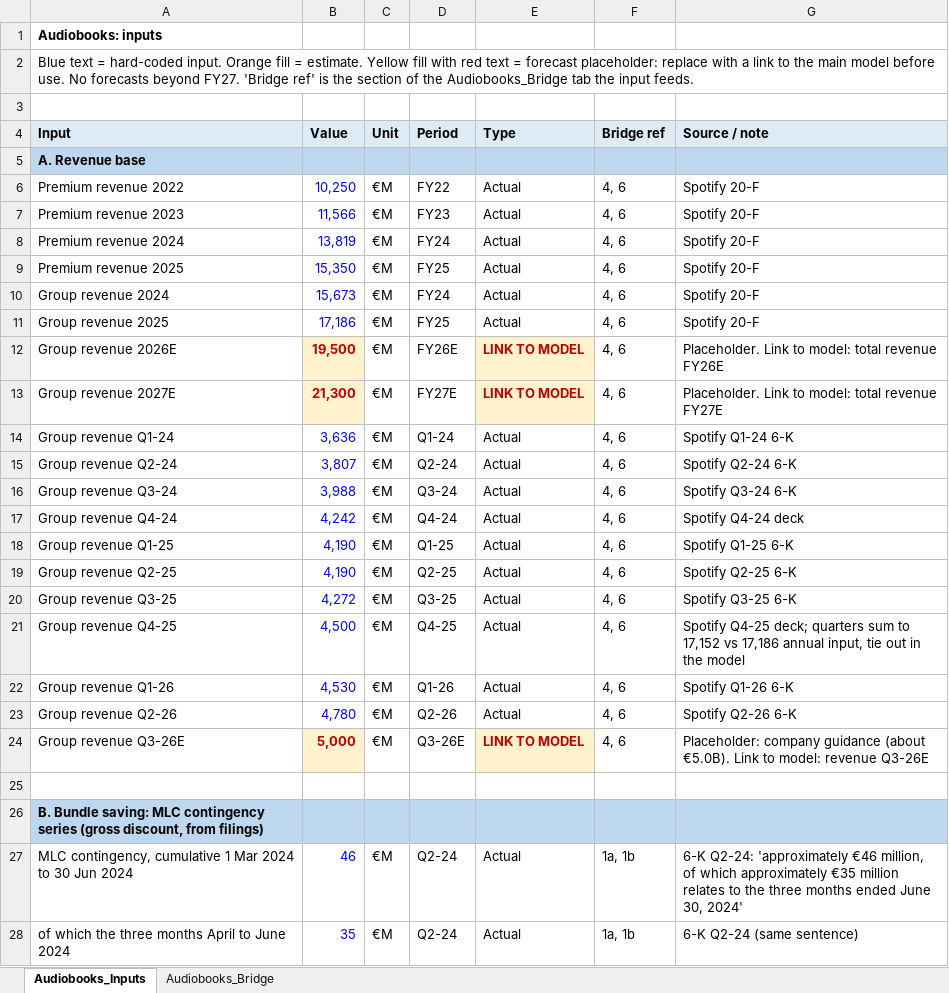
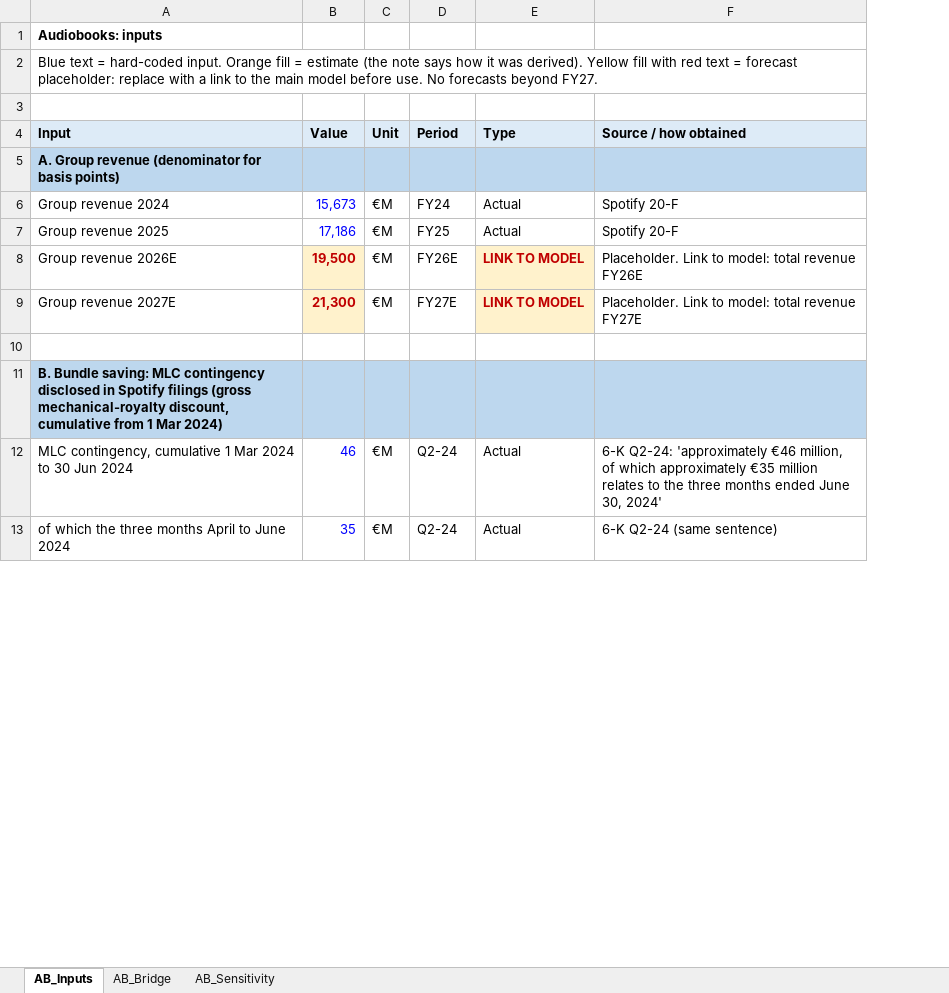
Before and after one commit to maxlsmls-dot/SPOT, an Excel workbook: data/SPOT_audiobooks_model.xlsx, sheet AB_Inputs, drawn as a sheet; only a part is shown; values as stored, in another font and other column widths than the file's, no borders; removed rows and columns are numbered as before the commit, all else as after; the diff covers the shown part only; the diff names each change by its address in the sheet, - before the commit and + after, or states it on an @@ line.

```diff
--- a/data/SPOT_audiobooks_model.xlsx (sheet AB_Inputs)
+++ b/data/SPOT_audiobooks_model.xlsx (sheet AB_Inputs)
-sheet tab: Audiobooks_Inputs
+sheet tab: AB_Inputs
-sheet tab: Audiobooks_Bridge
+sheet tab: AB_Bridge
+sheet tab: AB_Sensitivity
-column F (Bridge ref), rows 10-13: all 4, 6; rows 27-28: 1a, 1b | 1a, 1b
-A2 (Input): …fill = estimate. Yellow fill with red text = forecast placeholder: replace with a link to the main model before use. No forecasts beyond FY27. 'Bridge ref' is the section of the Audiobooks_Bridge tab the input feeds.
+A2 (Input): …fill = estimate (the note says how it was derived). Yellow fill with red text = forecast placeholder: replace with a link to the main model before use. No forecasts beyond FY27.
-F4: Source / note
+F4: Source / how obtained
-A5 (Input): A. Revenue base
+A5 (Input): A. Group revenue (denominator for basis points)
-row 6: Premium revenue 2022 | 10,250 | €M | FY22 | Actual | 4, 6 | Spotify 20-F
-row 7: Premium revenue 2023 | 11,566 | €M | FY23 | Actual | 4, 6 | Spotify 20-F
-row 8: Premium revenue 2024 | 13,819 | €M | FY24 | Actual | 4, 6 | Spotify 20-F
-row 9: Premium revenue 2025 | 15,350 | €M | FY25 | Actual | 4, 6 | Spotify 20-F
-row 14: Group revenue Q1-24 | 3,636 | €M | Q1-24 | Actual | 4, 6 | Spotify Q1-24 6-K
-row 15: Group revenue Q2-24 | 3,807 | €M | Q2-24 | Actual | 4, 6 | Spotify Q2-24 6-K
-row 16: Group revenue Q3-24 | 3,988 | €M | Q3-24 | Actual | 4, 6 | Spotify Q3-24 6-K
-row 17: Group revenue Q4-24 | 4,242 | €M | Q4-24 | Actual | 4, 6 | Spotify Q4-24 deck
-row 18: Group revenue Q1-25 | 4,190 | €M | Q1-25 | Actual | 4, 6 | Spotify Q1-25 6-K
-row 19: Group revenue Q2-25 | 4,190 | €M | Q2-25 | Actual | 4, 6 | Spotify Q2-25 6-K
-row 20: Group revenue Q3-25 | 4,272 | €M | Q3-25 | Actual | 4, 6 | Spotify Q3-25 6-K
-row 21: Group revenue Q4-25 | 4,500 | €M | Q4-25 | Actual | 4, 6 | Spotify Q4-25 deck; quarters sum to 17,152 vs 17,186 annual input, tie out in the model
-row 22: Group revenue Q1-26 | 4,530 | €M | Q1-26 | Actual | 4, 6 | Spotify Q1-26 6-K
-row 23: Group revenue Q2-26 | 4,780 | €M | Q2-26 | Actual | 4, 6 | Spotify Q2-26 6-K
-row 24: Group revenue Q3-26E | 5,000 | €M | Q3-26E | LINK TO MODEL | 4, 6 | Placeholder: company guidance (about €5.0B). Link to model: revenue Q3-26E
-A11 (Input): …MLC contingency series (gross discount, from filings)
+A11 (Input): …MLC contingency disclosed in Spotify filings (gross mechanical-royalty discount, cumulative from 1 Mar 2024)
```
Also changed, not shown: 34 removed rows and 23 edited cells elsewhere in this sheet, sheet AB_Bridge, 5 other files.
